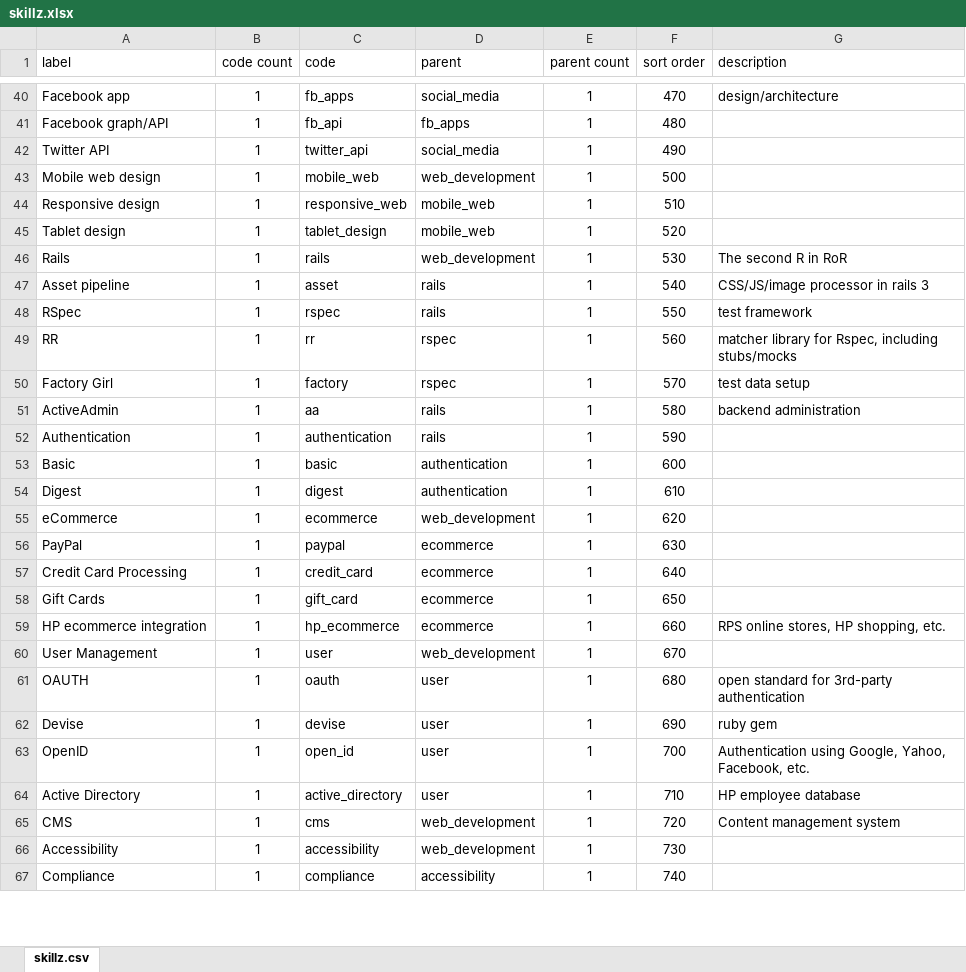
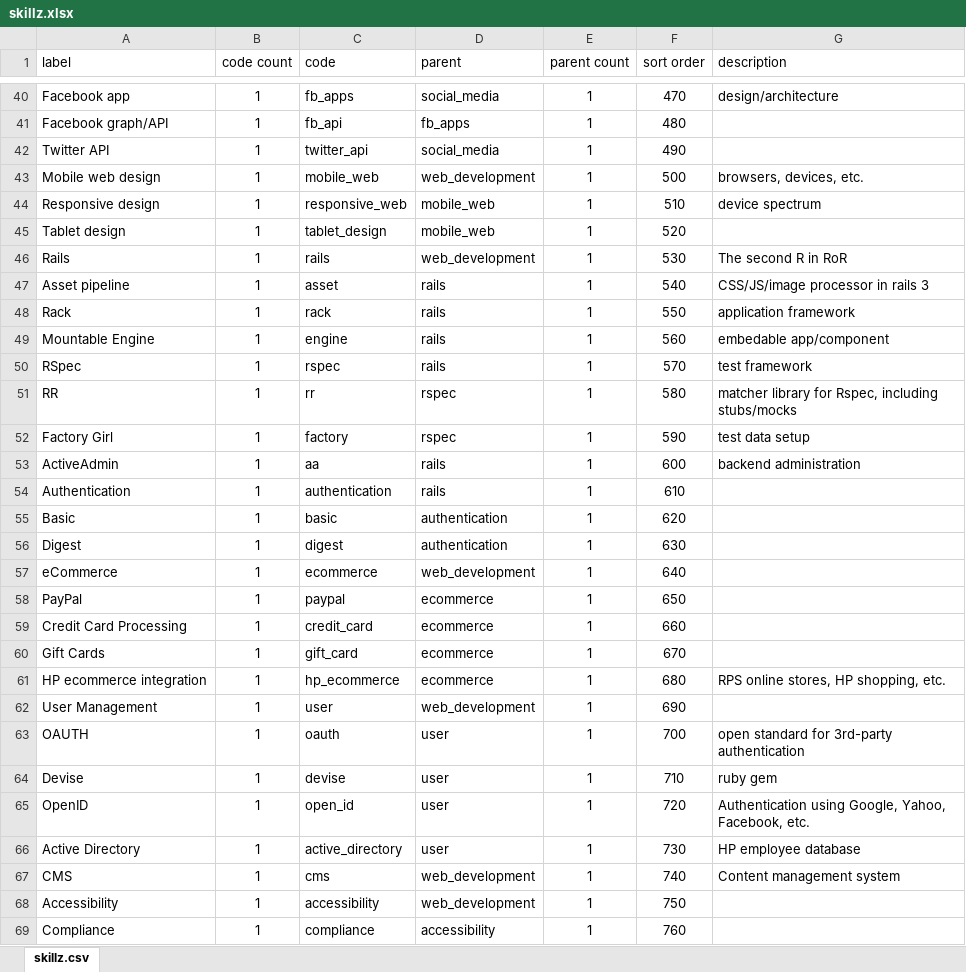
Before and after one commit to nomadmashup/skillz, an Excel workbook: doc/skillz.xlsx, sheet skillz.csv, drawn as a sheet; only a part is shown, gaps mark what is left out; values as stored, in another font and other column widths than the file's, no borders; addresses are those after the commit; the diff covers the shown part only; the diff names each change by its address in the sheet, - before the commit and + after, or states it on an @@ line.

Commit message:
better layout/interaction in nav bar; updated skills list

```diff
--- a/doc/skillz.xlsx (sheet skillz.csv)
+++ b/doc/skillz.xlsx (sheet skillz.csv)
-G43 (description): (empty)
+G43 (description): browsers, devices, etc.
-G44 (description): (empty)
+G44 (description): device spectrum
+row 48: Rack | 1 | rack | rails | 1 | 550 | application framework
+row 49: Mountable Engine | 1 | engine | rails | 1 | 560 | embedable app/component
-F50 (sort order): 550
+F50 (sort order): 570
-F51 (sort order): 560
+F51 (sort order): 580
-F52 (sort order): 570
+F52 (sort order): 590
-F53 (sort order): 580
+F53 (sort order): 600
-F54 (sort order): 590
+F54 (sort order): 610
-F55 (sort order): 600
+F55 (sort order): 620
-F56 (sort order): 610
+F56 (sort order): 630
-F57 (sort order): 620
+F57 (sort order): 640
-F58 (sort order): 630
+F58 (sort order): 650
-F59 (sort order): 640
+F59 (sort order): 660
-F60 (sort order): 650
+F60 (sort order): 670
-F61 (sort order): 660
+F61 (sort order): 680
-F62 (sort order): 670
+F62 (sort order): 690
-F63 (sort order): 680
+F63 (sort order): 700
-F64 (sort order): 690
+F64 (sort order): 710
-F65 (sort order): 700
+F65 (sort order): 720
-F66 (sort order): 710
+F66 (sort order): 730
-F67 (sort order): 720
+F67 (sort order): 740
-F68 (sort order): 730
+F68 (sort order): 750
-F69 (sort order): 740
+F69 (sort order): 760
```
Also changed, not shown: 8 added rows, 4 removed rows and 248 edited cells elsewhere in this sheet, formulas that keep their value, 4 other files.
